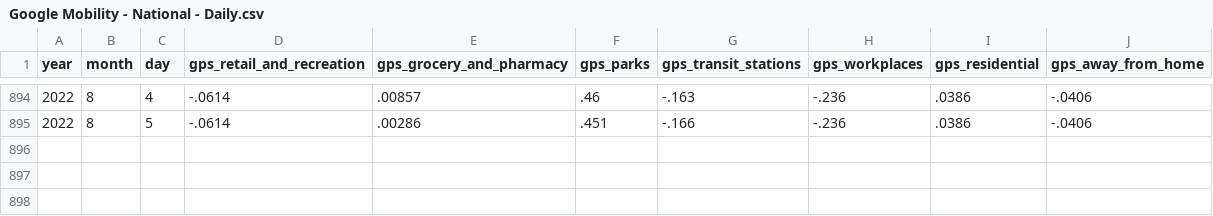
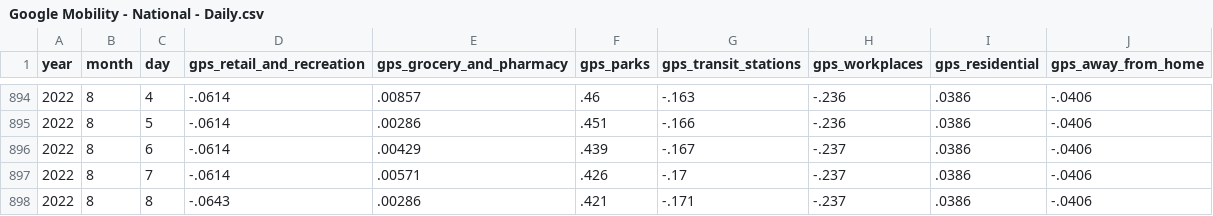
Before and after one commit to OpportunityInsights/EconomicTracker, a CSV file: data/Google Mobility - National - Daily.csv, drawn as a sheet; only a part is shown, gaps mark what is left out.

Commit message:
Update Google Mobility data 2022-08-11

```diff
--- a/data/Google Mobility - National - Daily.csv
+++ b/data/Google Mobility - National - Daily.csv
@@ -895 +895,4 @@ year,month,day,gps_retail_and_recreation,gps_grocery_and_pharmacy,gps_parks,gps_
 2022,8,5,-.0614,.00286,.451,-.166,-.236,.0386,-.0406
+2022,8,6,-.0614,.00429,.439,-.167,-.237,.0386,-.0406
+2022,8,7,-.0614,.00571,.426,-.17,-.237,.0386,-.0406
+2022,8,8,-.0643,.00286,.421,-.171,-.237,.0386,-.0406
```
Also changed, not shown: 2 other files.
